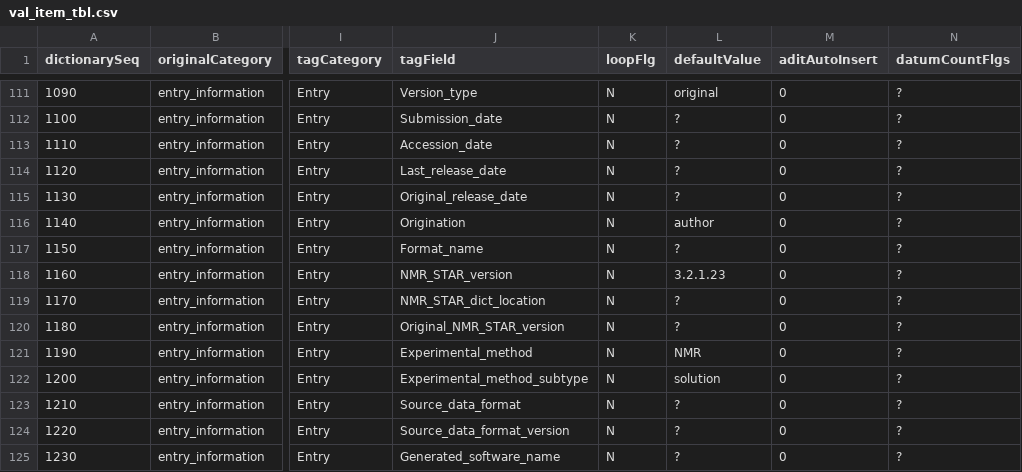
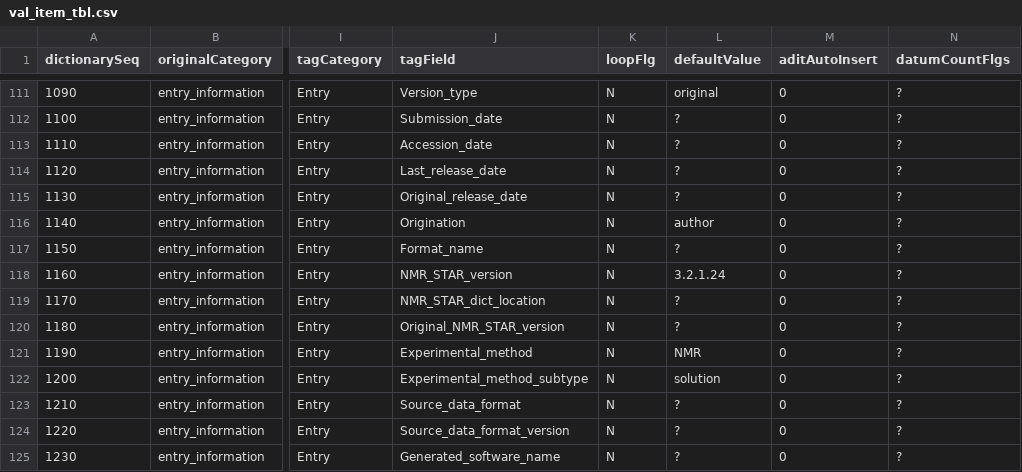
Before and after one commit to bmrb-io/nmr-star-dictionary, a CSV file: val_item_tbl.csv, drawn as a sheet; only a part is shown, gaps mark what is left out; the diff names each change by its address in the sheet, - before the commit and + after, or states it on an @@ line.

```diff
--- a/val_item_tbl.csv
+++ b/val_item_tbl.csv
-L118 (defaultValue): 3.2.1.23
+L118 (defaultValue): 3.2.1.24
```
Also changed, not shown: 8 other files.
